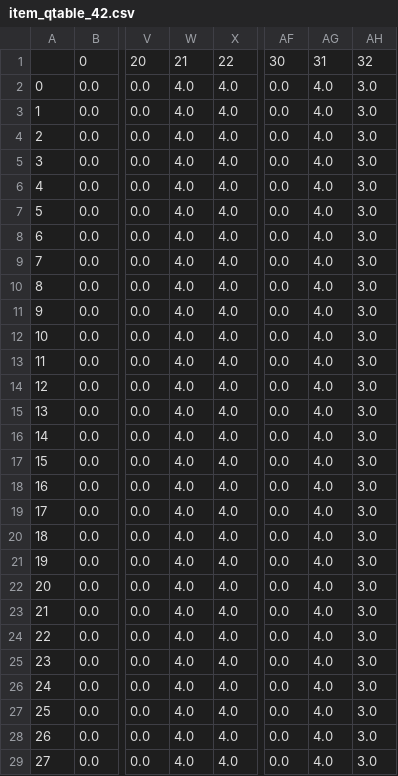
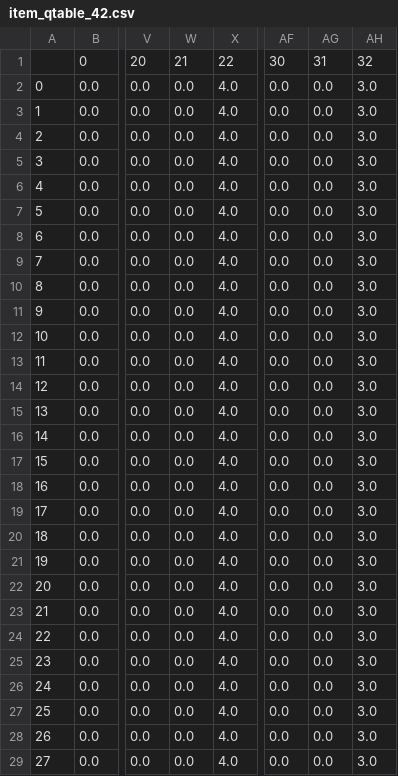
Before and after one commit to VictorWuyueXia/LLM_therapist, a CSV file: data/q_tables/item_qtable_42.csv, drawn as a sheet; only a part is shown, gaps mark what is left out; the diff covers the shown part only; the diff names each change by its address in the sheet, - before the commit and + after, or states it on an @@ line.

```diff
--- a/data/q_tables/item_qtable_42.csv
+++ b/data/q_tables/item_qtable_42.csv
-W2:W29: 4.0
+W2:W29: 0.0
-AG2:AG29: 4.0
+AG2:AG29: 0.0
```
Also changed, not shown: 20 edited cells elsewhere in this file, 5 other files.
